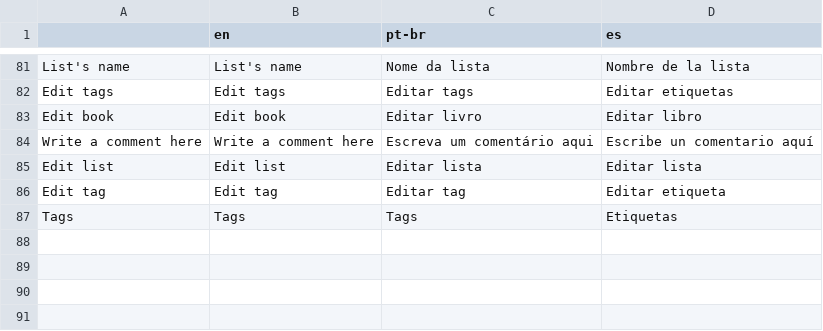
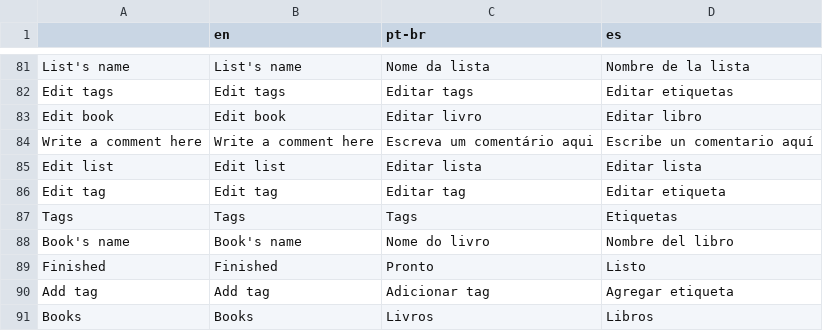
Before and after one commit to NothermanVEVO/SpeedReader, a CSV file: speed-reader/translation/SpeedReader Translation - Sheet1.csv, drawn as a sheet; only a part is shown, gaps mark what is left out.

Commit message:
2026/02/14 - 004
- 90% translation completed.

```diff
--- a/speed-reader/translation/SpeedReader Translation - Sheet1.csv
+++ b/speed-reader/translation/SpeedReader Translation - Sheet1.csv
@@ -87 +87,5 @@ Edit tag,Edit tag,Editar tag,Editar etiqueta
 Tags,Tags,Tags,Etiquetas
+Book's name,Book's name,Nome do livro,Nombre del libro
+Finished,Finished,Pronto,Listo
+Add tag,Add tag,Adicionar tag,Agregar etiqueta
+Books,Books,Livros,Libros
```
Also changed, not shown: 17 other files.
